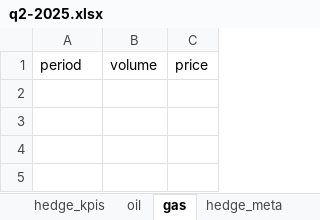
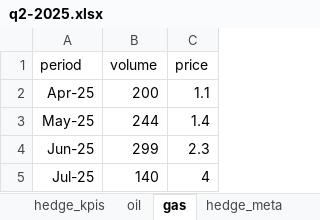
Before and after one commit to cshirlaw/bluenord-green, an Excel workbook: data/input/q2-2025.xlsx, sheet gas, drawn as a sheet; values as stored, in another font and other column widths than the file's, no borders; the diff names each change by its address in the sheet, - before the commit and + after, or states it on an @@ line.

```diff
--- a/data/input/q2-2025.xlsx (sheet gas)
+++ b/data/input/q2-2025.xlsx (sheet gas)
+row 2: Apr-25 | 200 | 1.1
+row 3: May-25 | 244 | 1.4
+row 4: Jun-25 | 299 | 2.3
+row 5: Jul-25 | 140 | 4
```
Also changed, not shown: sheet oil, sheet kpis, 1 other file.
